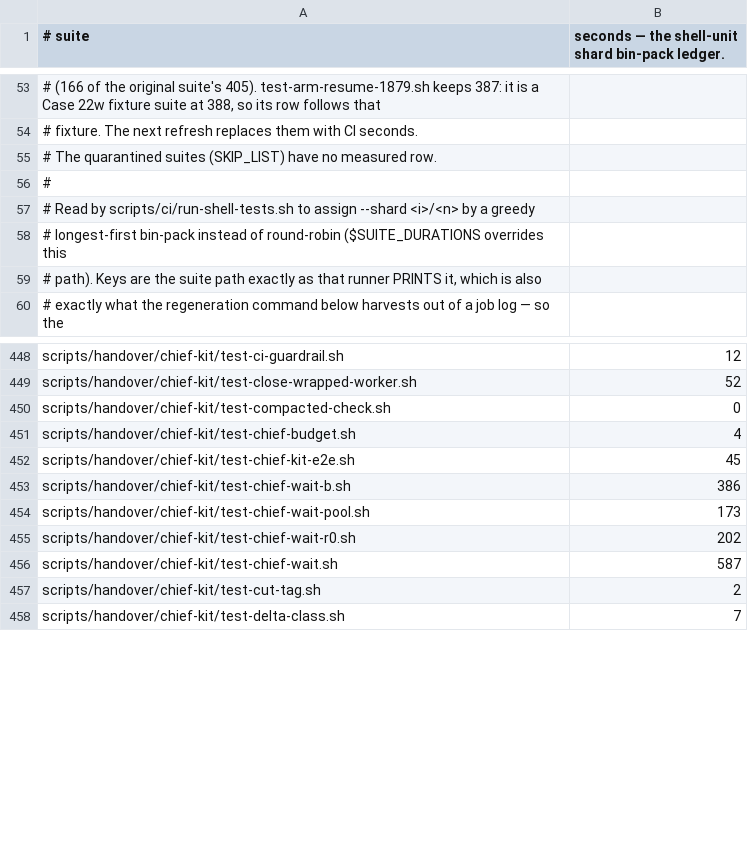
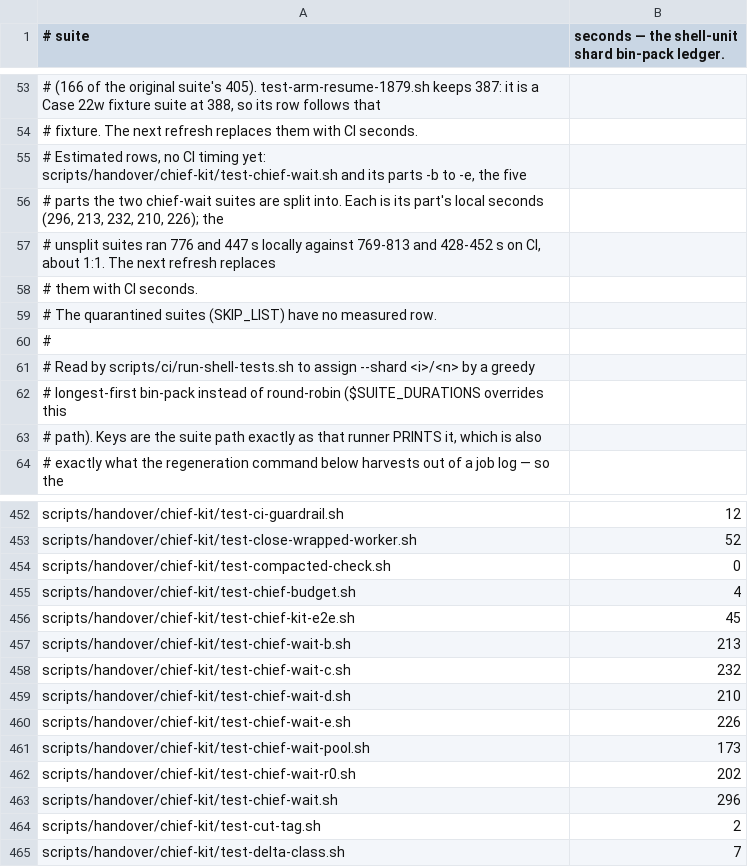
Before and after one commit to yotamleo-org/Himmel, a TSV file: scripts/ci/suite-durations.tsv, drawn as a sheet; only a part is shown, gaps mark what is left out; addresses are those after the commit; the diff names each change by its address in the sheet, - before the commit and + after, or states it on an @@ line.

```diff
--- a/scripts/ci/suite-durations.tsv
+++ b/scripts/ci/suite-durations.tsv
+row 55: # Estimated rows, no CI timing yet: scripts/handover/chief-kit/test-chief-wait.sh and its parts -b to -e, the five
+row 56: # parts the two chief-wait suites are split into. Each is its part's local seconds (296, 213, 232, 210, 226); the
+row 57: # unsplit suites ran 776 and 447 s locally against 769-813 and 428-452 s on CI, about 1:1. The next refresh replaces
+row 58: # them with CI seconds.
-B457: 386
+B457: 213
+row 458: scripts/handover/chief-kit/test-chief-wait-c.sh | 232
+row 459: scripts/handover/chief-kit/test-chief-wait-d.sh | 210
+row 460: scripts/handover/chief-kit/test-chief-wait-e.sh | 226
-B463: 587
+B463: 296
```
Also changed, not shown: scripts/ci/suite-tiers.tsv, 4 other files.
